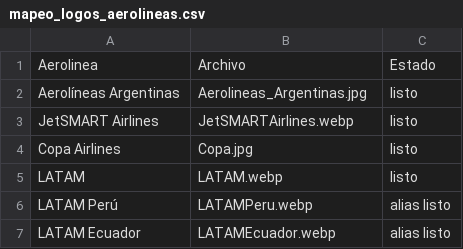
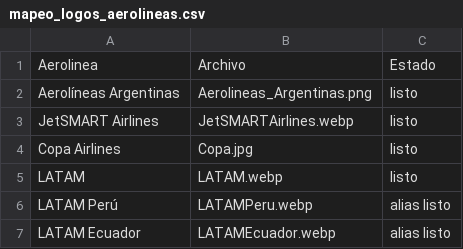
Before and after one commit to UDSEyT-GREYF/geodata, a CSV file: img/LogosAerolineas/mapeo_logos_aerolineas.csv, drawn as a sheet; only a part is shown.

Commit message:
Change image file extensions from .jpg to .png
Updated image file references for airlines in the CSV.

```diff
--- a/img/LogosAerolineas/mapeo_logos_aerolineas.csv
+++ b/img/LogosAerolineas/mapeo_logos_aerolineas.csv
@@ -1,3 +1,3 @@
 Aerolinea;Archivo;Estado
-Aerolíneas Argentinas;Aerolineas_Argentinas.jpg;listo
+Aerolíneas Argentinas;Aerolineas_Argentinas.png;listo
 JetSMART Airlines;JetSMARTAirlines.webp;listo
```
